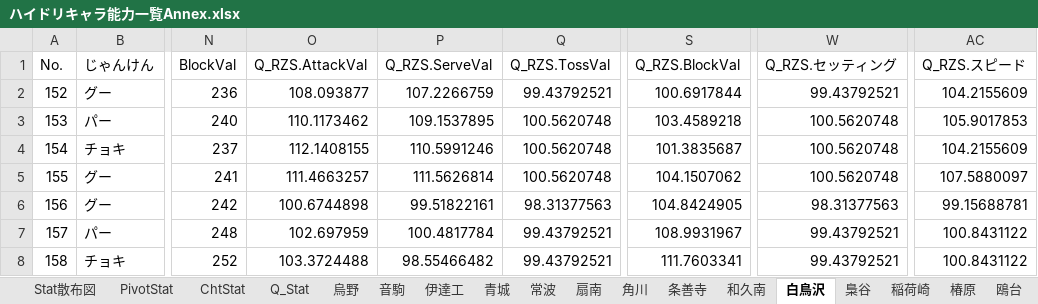
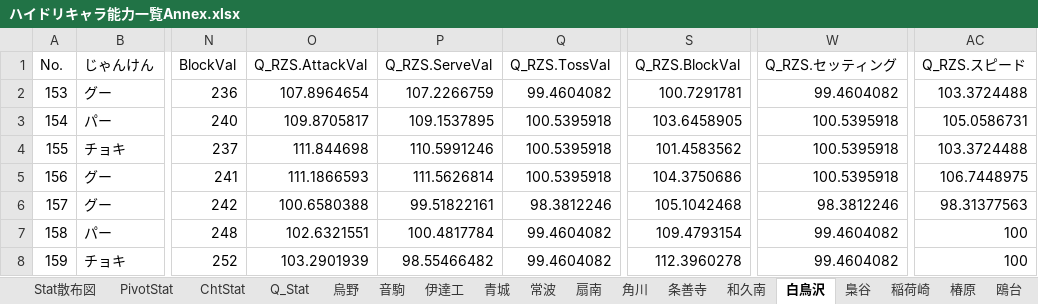
Before and after one commit to GentlemensLotus/haikyuu_haidream_public, an Excel workbook: PlayersParams/ハイドリキャラ能力一覧Annex.xlsx, sheet 白鳥沢, drawn as a sheet; only a part is shown, gaps mark what is left out; values as stored, in another font and other column widths than the file's, no borders; table styles not drawn; the diff covers the shown part only; the diff names each change by its address in the sheet, - before the commit and + after, or states it on an @@ line.

```diff
--- a/PlayersParams/ハイドリキャラ能力一覧Annex.xlsx (sheet 白鳥沢)
+++ b/PlayersParams/ハイドリキャラ能力一覧Annex.xlsx (sheet 白鳥沢)
@@ column A (No.) renumbered from row 2 down @@
-O2 (Q_RZS.AttackVal): 108.093877
+O2 (Q_RZS.AttackVal): 107.8964654
-Q2 (Q_RZS.TossVal): 99.43792521
+Q2 (Q_RZS.TossVal): 99.4604082
-S2 (Q_RZS.BlockVal): 100.6917844
+S2 (Q_RZS.BlockVal): 100.7291781
-W2 (Q_RZS.セッティング): 99.43792521
+W2 (Q_RZS.セッティング): 99.4604082
-AC2 (Q_RZS.スピード): 104.2155609
+AC2 (Q_RZS.スピード): 103.3724488
-O3 (Q_RZS.AttackVal): 110.1173462
+O3 (Q_RZS.AttackVal): 109.8705817
-Q3:Q5 (Q_RZS.TossVal): 100.5620748
+Q3:Q5 (Q_RZS.TossVal): 100.5395918
-S3 (Q_RZS.BlockVal): 103.4589218
+S3 (Q_RZS.BlockVal): 103.6458905
-W3:W5 (Q_RZS.セッティング): 100.5620748
+W3:W5 (Q_RZS.セッティング): 100.5395918
-AC3 (Q_RZS.スピード): 105.9017853
+AC3 (Q_RZS.スピード): 105.0586731
-O4 (Q_RZS.AttackVal): 112.1408155
+O4 (Q_RZS.AttackVal): 111.844698
-S4 (Q_RZS.BlockVal): 101.3835687
+S4 (Q_RZS.BlockVal): 101.4583562
-AC4 (Q_RZS.スピード): 104.2155609
+AC4 (Q_RZS.スピード): 103.3724488
-O5 (Q_RZS.AttackVal): 111.4663257
+O5 (Q_RZS.AttackVal): 111.1866593
-S5 (Q_RZS.BlockVal): 104.1507062
+S5 (Q_RZS.BlockVal): 104.3750686
-AC5 (Q_RZS.スピード): 107.5880097
+AC5 (Q_RZS.スピード): 106.7448975
-O6 (Q_RZS.AttackVal): 100.6744898
+O6 (Q_RZS.AttackVal): 100.6580388
-Q6 (Q_RZS.TossVal): 98.31377563
+Q6 (Q_RZS.TossVal): 98.3812246
-S6 (Q_RZS.BlockVal): 104.8424905
+S6 (Q_RZS.BlockVal): 105.1042468
-W6 (Q_RZS.セッティング): 98.31377563
+W6 (Q_RZS.セッティング): 98.3812246
-AC6 (Q_RZS.スピード): 99.15688781
+AC6 (Q_RZS.スピード): 98.31377563
-O7 (Q_RZS.AttackVal): 102.697959
+O7 (Q_RZS.AttackVal): 102.6321551
-Q7:Q8 (Q_RZS.TossVal): 99.43792521
+Q7:Q8 (Q_RZS.TossVal): 99.4604082
-S7 (Q_RZS.BlockVal): 108.9931967
+S7 (Q_RZS.BlockVal): 109.4793154
-W7:W8 (Q_RZS.セッティング): 99.43792521
+W7:W8 (Q_RZS.セッティング): 99.4604082
-AC7:AC8 (Q_RZS.スピード): 100.8431122
+AC7:AC8 (Q_RZS.スピード): 100
-O8 (Q_RZS.AttackVal): 103.3724488
+O8 (Q_RZS.AttackVal): 103.2901939
-S8 (Q_RZS.BlockVal): 111.7603341
+S8 (Q_RZS.BlockVal): 112.3960278
```
Also changed, not shown: 1 added row and 62 edited cells elsewhere in this sheet, sheet Q_Stat, charts or pictures, 1 other file.
